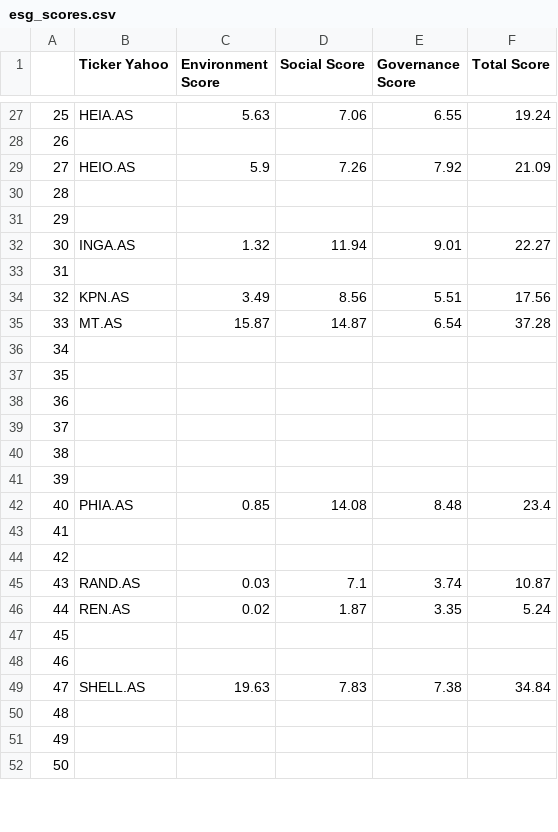
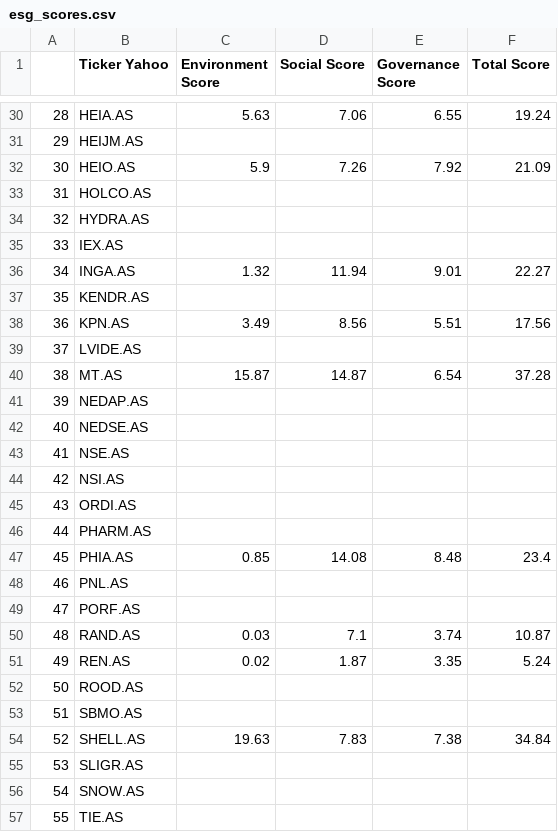
Before and after one commit to Simzer994/Portfolio-Project, a CSV file: datas/esg_scores.csv, drawn as a sheet; only a part is shown, gaps mark what is left out; addresses are those after the commit; the diff covers the shown part only; the diff names each change by its address in the sheet, - before the commit and + after, or states it on an @@ line.

```diff
--- a/datas/esg_scores.csv
+++ b/datas/esg_scores.csv
@@ column A renumbered between rows 13 and 67 @@
-B31 (Ticker Yahoo): (empty)
+B31 (Ticker Yahoo): HEIJM.AS
-B33 (Ticker Yahoo): (empty)
+B33 (Ticker Yahoo): HOLCO.AS
-B34 (Ticker Yahoo): (empty)
+B34 (Ticker Yahoo): HYDRA.AS
+row 35: 33 | IEX.AS
-B37 (Ticker Yahoo): (empty)
+B37 (Ticker Yahoo): KENDR.AS
+row 39: 37 | LVIDE.AS
-B41 (Ticker Yahoo): (empty)
+B41 (Ticker Yahoo): NEDAP.AS
-B42 (Ticker Yahoo): (empty)
+B42 (Ticker Yahoo): NEDSE.AS
-B43 (Ticker Yahoo): (empty)
+B43 (Ticker Yahoo): NSE.AS
-B44 (Ticker Yahoo): (empty)
+B44 (Ticker Yahoo): NSI.AS
-B45 (Ticker Yahoo): (empty)
+B45 (Ticker Yahoo): ORDI.AS
-B46 (Ticker Yahoo): (empty)
+B46 (Ticker Yahoo): PHARM.AS
-B48 (Ticker Yahoo): (empty)
+B48 (Ticker Yahoo): PNL.AS
-B49 (Ticker Yahoo): (empty)
+B49 (Ticker Yahoo): PORF.AS
-B52 (Ticker Yahoo): (empty)
+B52 (Ticker Yahoo): ROOD.AS
-B53 (Ticker Yahoo): (empty)
+B53 (Ticker Yahoo): SBMO.AS
-B55 (Ticker Yahoo): (empty)
+B55 (Ticker Yahoo): SLIGR.AS
-B56 (Ticker Yahoo): (empty)
+B56 (Ticker Yahoo): SNOW.AS
-B57 (Ticker Yahoo): (empty)
+B57 (Ticker Yahoo): TIE.AS
```
Also changed, not shown: 4 added rows, 108 removed rows and 26 edited cells elsewhere in this file, 6 other files.
